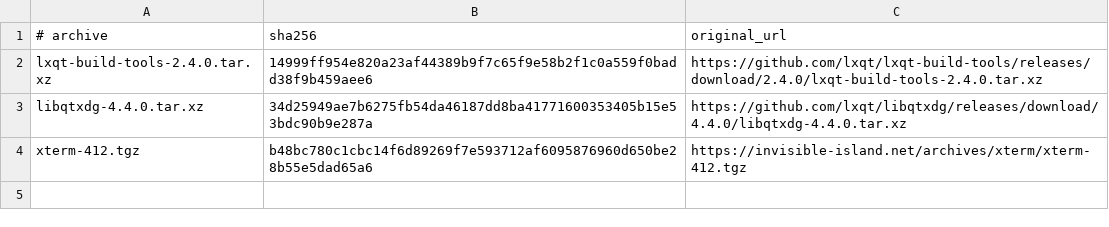
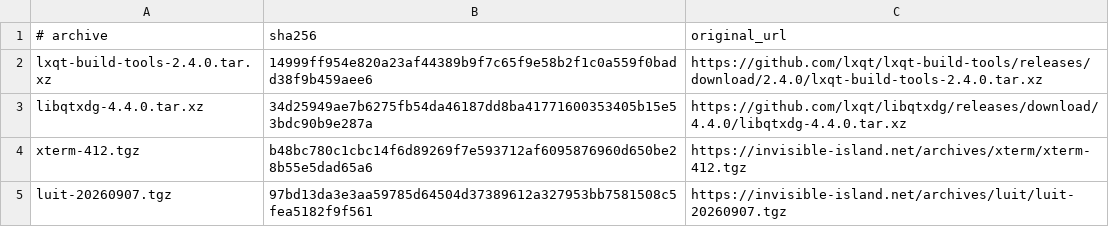
Before and after one commit to oxtech-ember/EmberBSD-Ports, a TSV file: probes/lxqt/sources.tsv, drawn as a sheet.

Commit message:
Select the current luit release for the common terminal closure

```diff
--- a/probes/lxqt/sources.tsv
+++ b/probes/lxqt/sources.tsv
@@ -4 +4,2 @@ libqtxdg-4.4.0.tar.xz	34d25949ae7b6275fb54da46187dd8ba41771600353405b15e53bdc90b
 xterm-412.tgz	b48bc780c1cbc14f6d89269f7e593712af6095876960d650be28b55e5dad65a6	https://invisible-island.net/archives/xterm/xterm-412.tgz
+luit-20260907.tgz	97bd13da3e3aa59785d64504d37389612a327953bb7581508c5fea5182f9f561	https://invisible-island.net/archives/luit/luit-20260907.tgz
```
Also changed, not shown: 4 other files.
